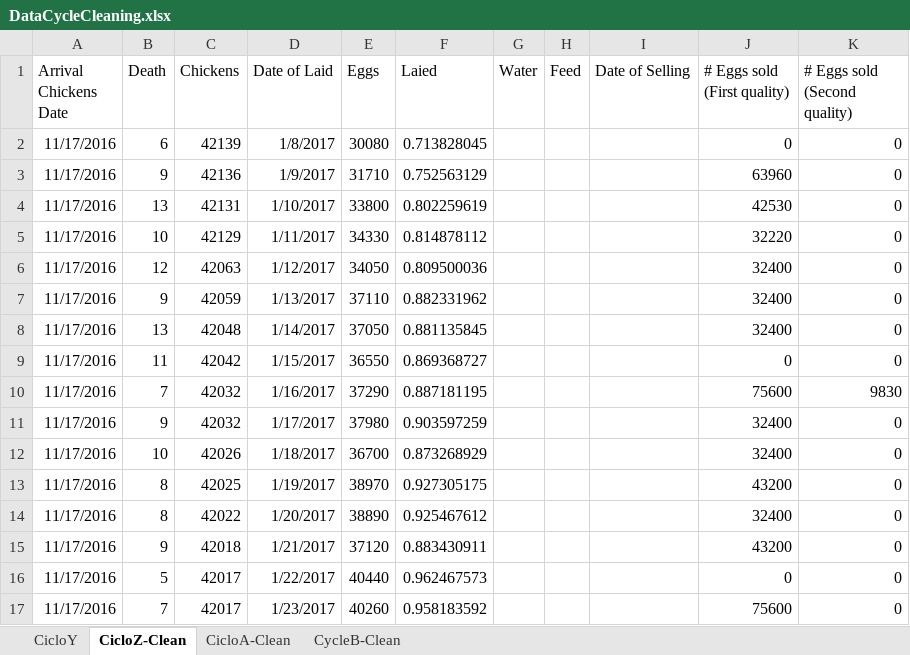
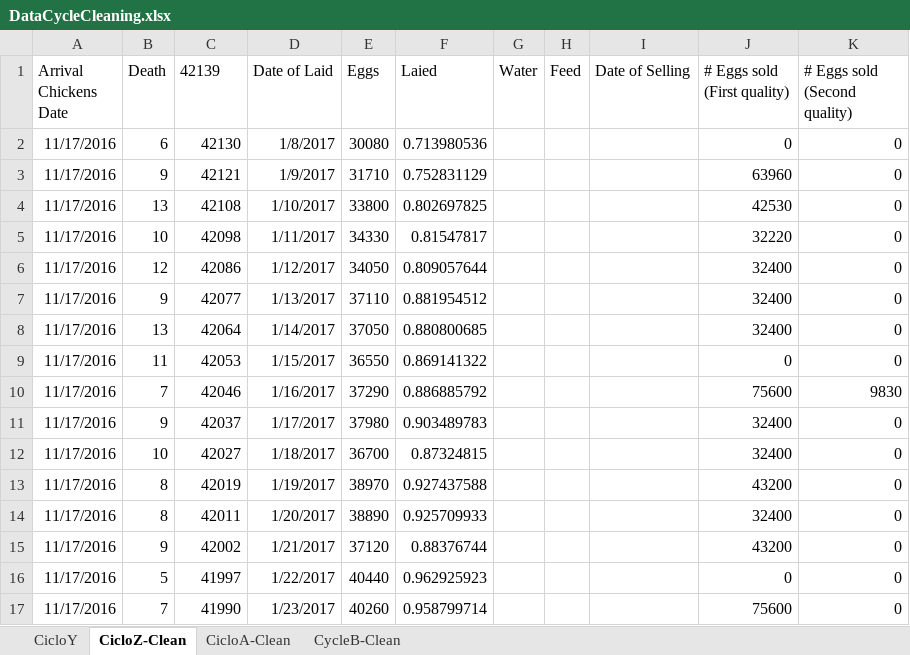
Before and after one commit to CanaliDavide/DASA--Project, an Excel workbook: Data/Chickens data/DataCycleCleaning.xlsx, sheet CicloZ-Clean, drawn as a sheet; only a part is shown; values as stored, in another font and other column widths than the file's, no borders; table styles not drawn; the diff covers the shown part only; the diff names each change by its address in the sheet, - before the commit and + after, or states it on an @@ line.

Commit message:
Data z end

```diff
--- a/Data/Chickens data/DataCycleCleaning.xlsx (sheet CicloZ-Clean)
+++ b/Data/Chickens data/DataCycleCleaning.xlsx (sheet CicloZ-Clean)
-C1: Chickens
+C1: 42139
-C2 (42139): 42139
+C2 (42139): 42130
-F2 (Laied): 0.713828045
+F2 (Laied): 0.713980536
-C3 (42139): 42136
+C3 (42139): 42121
-F3 (Laied): 0.752563129
+F3 (Laied): 0.752831129
-C4 (42139): 42131
+C4 (42139): 42108
-F4 (Laied): 0.802259619
+F4 (Laied): 0.802697825
-C5 (42139): 42129
+C5 (42139): 42098
-F5 (Laied): 0.814878112
+F5 (Laied): 0.81547817
-C6 (42139): 42063
+C6 (42139): 42086
-F6 (Laied): 0.809500036
+F6 (Laied): 0.809057644
-C7 (42139): 42059
+C7 (42139): 42077
-F7 (Laied): 0.882331962
+F7 (Laied): 0.881954512
-C8 (42139): 42048
+C8 (42139): 42064
-F8 (Laied): 0.881135845
+F8 (Laied): 0.880800685
-C9 (42139): 42042
+C9 (42139): 42053
-F9 (Laied): 0.869368727
+F9 (Laied): 0.869141322
-C10 (42139): 42032
+C10 (42139): 42046
-F10 (Laied): 0.887181195
+F10 (Laied): 0.886885792
-C11 (42139): 42032
+C11 (42139): 42037
-F11 (Laied): 0.903597259
+F11 (Laied): 0.903489783
-C12 (42139): 42026
+C12 (42139): 42027
-F12 (Laied): 0.873268929
+F12 (Laied): 0.87324815
-C13 (42139): 42025
+C13 (42139): 42019
-F13 (Laied): 0.927305175
+F13 (Laied): 0.927437588
-C14 (42139): 42022
+C14 (42139): 42011
-F14 (Laied): 0.925467612
+F14 (Laied): 0.925709933
-C15 (42139): 42018
+C15 (42139): 42002
-F15 (Laied): 0.883430911
+F15 (Laied): 0.88376744
-C16 (42139): 42017
+C16 (42139): 41997
-F16 (Laied): 0.962467573
+F16 (Laied): 0.962925923
-C17 (42139): 42017
+C17 (42139): 41990
-F17 (Laied): 0.958183592
+F17 (Laied): 0.958799714
```
Also changed, not shown: 1012 edited cells elsewhere in this sheet, sheet CicloA-Clean, formulas that keep their value, 1 other file.
